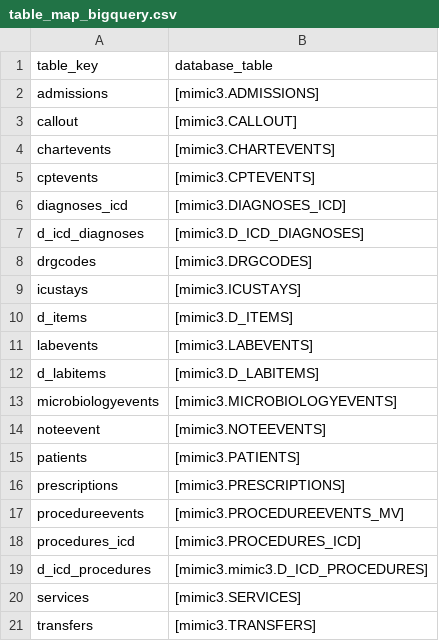
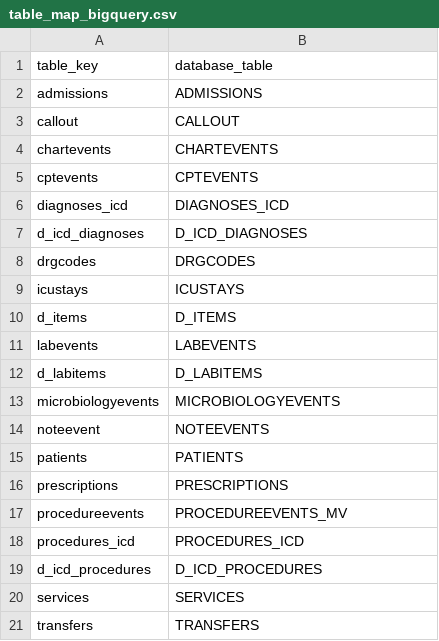
Before and after one commit to thewileylab/ReviewR, a CSV file: conf/table_map_bigquery.csv, drawn as a sheet.

```diff
--- a/conf/table_map_bigquery.csv
+++ b/conf/table_map_bigquery.csv
@@ -1,21 +1,21 @@
 "table_key","database_table"
-"admissions","[mimic3.ADMISSIONS]"
-"callout","[mimic3.CALLOUT]"
-"chartevents","[mimic3.CHARTEVENTS]"
-"cptevents","[mimic3.CPTEVENTS]"
-"diagnoses_icd","[mimic3.DIAGNOSES_ICD]"
-"d_icd_diagnoses", "[mimic3.D_ICD_DIAGNOSES]"
-"drgcodes","[mimic3.DRGCODES]"
-"icustays","[mimic3.ICUSTAYS]"
-"d_items","[mimic3.D_ITEMS]"
-"labevents","[mimic3.LABEVENTS]"
-"d_labitems","[mimic3.D_LABITEMS]"
-"microbiologyevents","[mimic3.MICROBIOLOGYEVENTS]"
-"noteevent","[mimic3.NOTEEVENTS]"
-"patients","[mimic3.PATIENTS]"
-"prescriptions","[mimic3.PRESCRIPTIONS]"
-"procedureevents","[mimic3.PROCEDUREEVENTS_MV]"
-"procedures_icd","[mimic3.PROCEDURES_ICD]"
-"d_icd_procedures", "[mimic3.mimic3.D_ICD_PROCEDURES]"
-"services","[mimic3.SERVICES]"
-"transfers","[mimic3.TRANSFERS]"
+"admissions","ADMISSIONS"
+"callout","CALLOUT"
+"chartevents","CHARTEVENTS"
+"cptevents","CPTEVENTS"
+"diagnoses_icd","DIAGNOSES_ICD"
+"d_icd_diagnoses", "D_ICD_DIAGNOSES"
+"drgcodes","DRGCODES"
+"icustays","ICUSTAYS"
+"d_items","D_ITEMS"
+"labevents","LABEVENTS"
+"d_labitems","D_LABITEMS"
+"microbiologyevents","MICROBIOLOGYEVENTS"
+"noteevent","NOTEEVENTS"
+"patients","PATIENTS"
+"prescriptions","PRESCRIPTIONS"
+"procedureevents","PROCEDUREEVENTS_MV"
+"procedures_icd","PROCEDURES_ICD"
+"d_icd_procedures","D_ICD_PROCEDURES"
+"services","SERVICES"
+"transfers","TRANSFERS"
```
Also changed, not shown: conf/table_map_postgres.csv, 3 other files.
